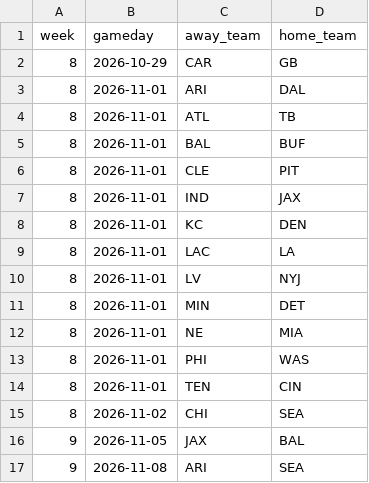
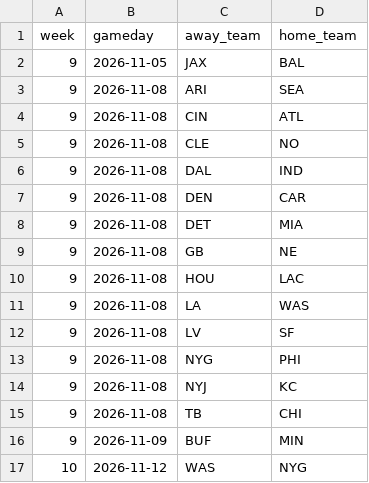
Before and after one commit to ethanfr10/NFL-Season-Projections, a CSV file: rest_of_season/outputs/week_08/remaining_schedule.csv, drawn as a sheet; only a part is shown; the shorter side is filled out with more unchanged rows; the diff names each change by its address in the sheet, - before the commit and + after, or states it on an @@ line.

Commit message:
Rest of Season post week 8

```diff
--- a/rest_of_season/outputs/week_08/remaining_schedule.csv
+++ b/rest_of_season/outputs/week_08/remaining_schedule.csv
-row 2: 8 | 2026-10-29 | CAR | GB
-row 3: 8 | 2026-11-01 | ARI | DAL
-row 4: 8 | 2026-11-01 | ATL | TB
-row 5: 8 | 2026-11-01 | BAL | BUF
-row 6: 8 | 2026-11-01 | CLE | PIT
-row 7: 8 | 2026-11-01 | IND | JAX
-row 8: 8 | 2026-11-01 | KC | DEN
-row 9: 8 | 2026-11-01 | LAC | LA
-row 10: 8 | 2026-11-01 | LV | NYJ
-row 11: 8 | 2026-11-01 | MIN | DET
-row 12: 8 | 2026-11-01 | NE | MIA
-row 13: 8 | 2026-11-01 | PHI | WAS
-row 14: 8 | 2026-11-01 | TEN | CIN
-row 15: 8 | 2026-11-02 | CHI | SEA
```
Also changed, not shown: rest_of_season/outputs/week_08/team_snapshot.csv, weekly_projections/evaluation/cumulative_performance.csv, 46 other files.
